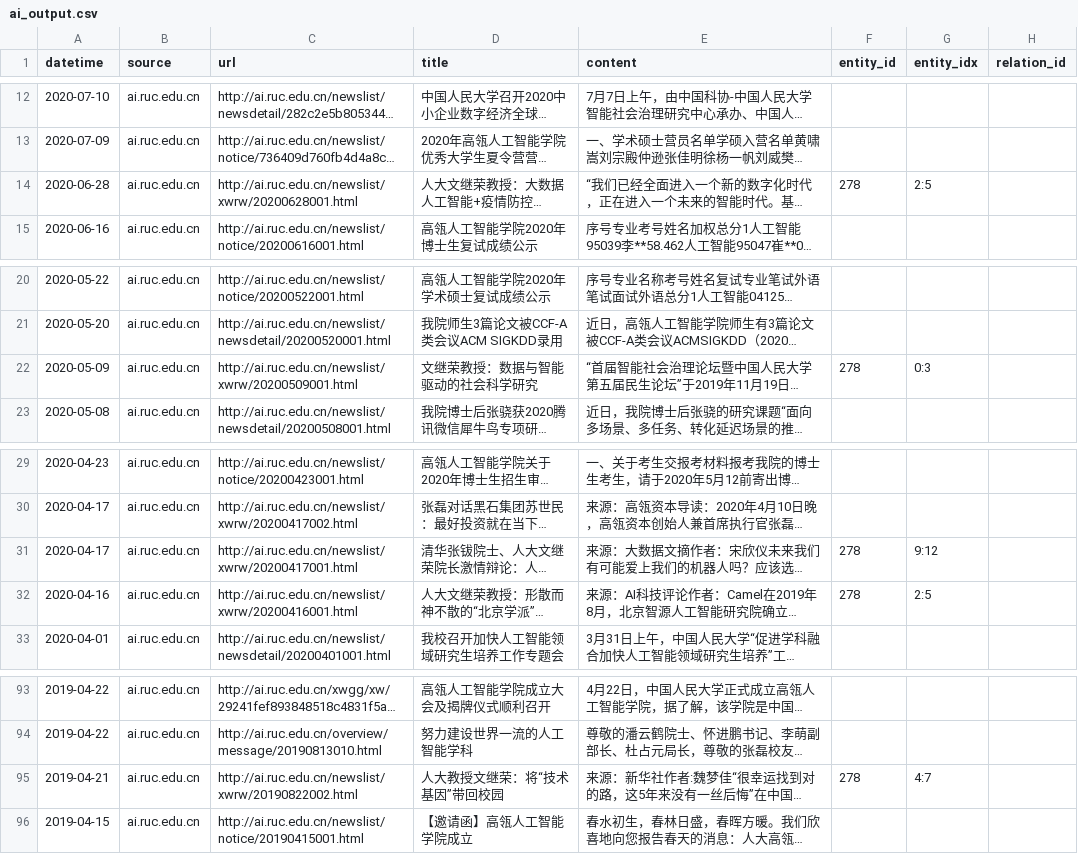
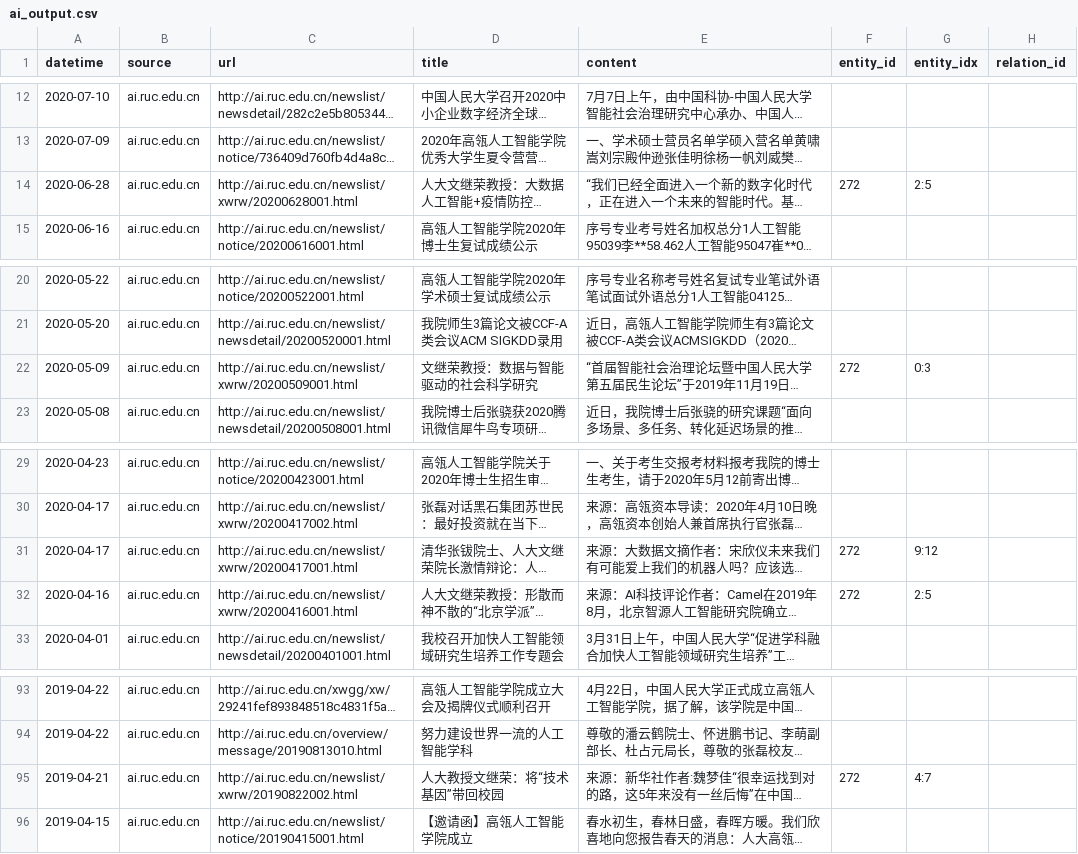
Before and after one commit to Ethan00Si/JuHeRenDa, a CSV file: data/news_each_school/ai_output.csv, drawn as a sheet; only a part is shown, gaps mark what is left out; long unchanged cells end in …; the diff covers the shown part only; the diff names each change by its address in the sheet, - before the commit and + after, or states it on an @@ line.

Commit message:
2021-4-29 update entityYield

```diff
--- a/data/news_each_school/ai_output.csv
+++ b/data/news_each_school/ai_output.csv
-F14 (entity_id): 278
+F14 (entity_id): 272
-F22 (entity_id): 278
+F22 (entity_id): 272
-F31:F32 (entity_id): 278
+F31:F32 (entity_id): 272
-F95 (entity_id): 278
+F95 (entity_id): 272
```
Also changed, not shown: 10 edited cells elsewhere in this file, 17 other files.
